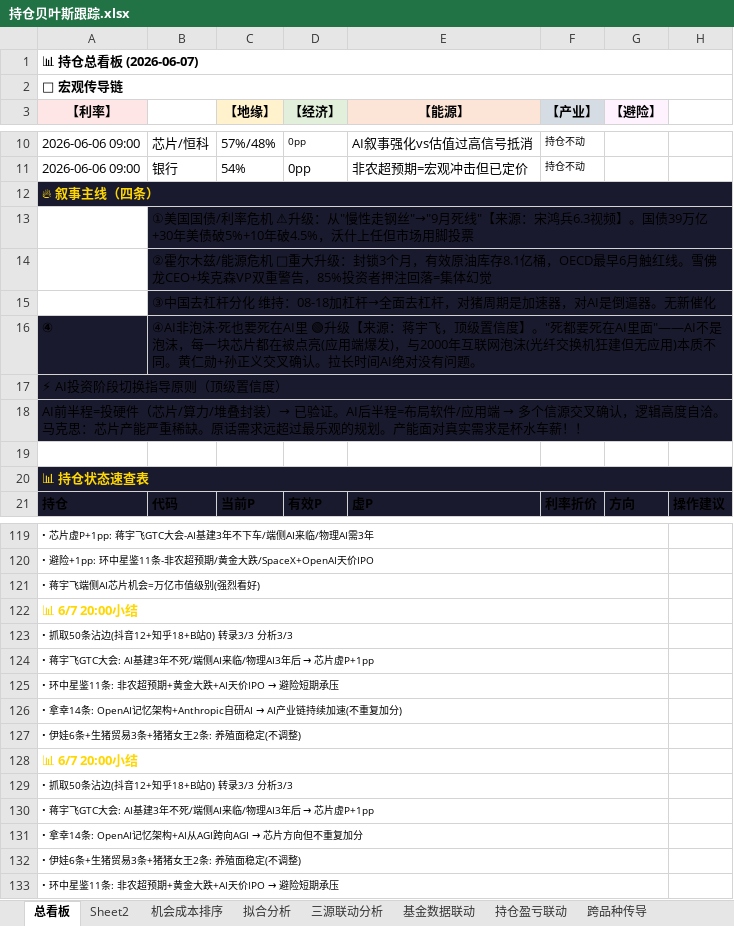
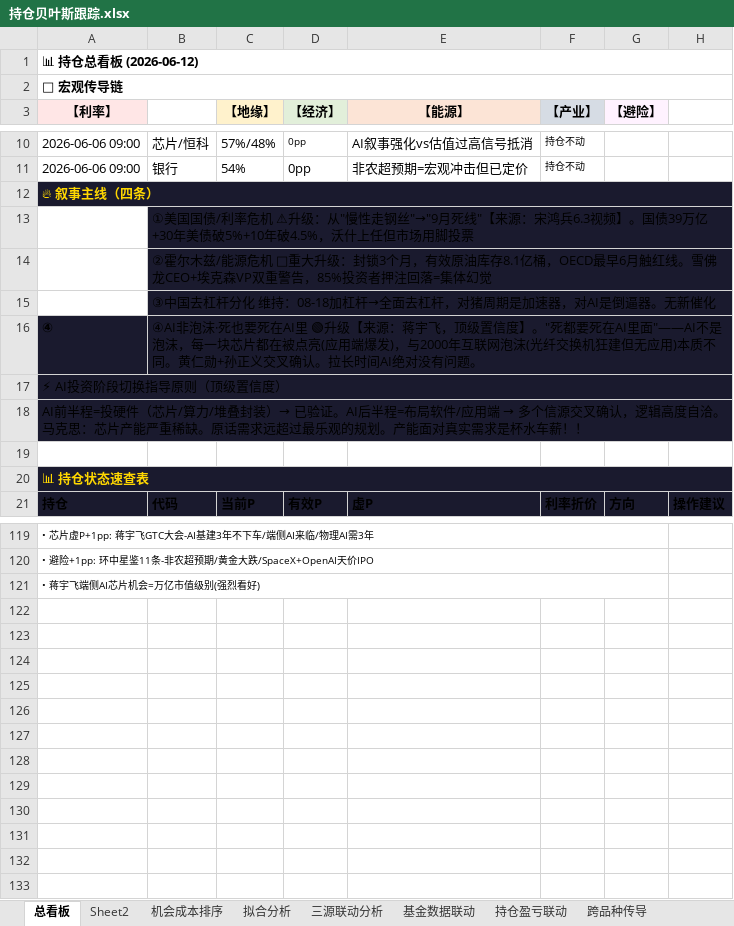
Before and after one commit to f840047663-bot/external-memory, an Excel workbook: 持仓贝叶斯跟踪.xlsx, sheet 总看板, drawn as a sheet; only a part is shown, gaps mark what is left out; values as stored, in another font and other column widths than the file's, no borders; the diff names each change by its address in the sheet, - before the commit and + after, or states it on an @@ line.

```diff
--- a/持仓贝叶斯跟踪.xlsx (sheet 总看板)
+++ b/持仓贝叶斯跟踪.xlsx (sheet 总看板)
-A1 (【利率】): 📊 持仓总看板 (2026-06-07)
+A1 (【利率】): 📊 持仓总看板 (2026-06-12)
-B12:H12 fill: #1A1A2E
+B12:H12 fill: none
-C13:H16 fill: #1A1A2E
+C13:H16 fill: none
-B17:H18 fill: #1A1A2E
+B17:H18 fill: none
-B20:H20 fill: #1A1A2E
+B20:H20 fill: none
-row 122: 📊 6/7 20:00小结
-row 123: • 抓取50条沾边(抖音12+知乎18+B站0) 转录3/3 分析3/3
-row 124: • 蒋宇飞GTC大会: AI基建3年不死/端侧AI来临/物理AI3年后 → 芯片虚P+1pp
-row 125: • 环中星鉴11条: 非农超预期+黄金大跌+AI天价IPO → 避险短期承压
-row 126: • 拿幸14条: OpenAI记忆架构+Anthropic自研AI → AI产业链持续加速(不重复加分)
-row 127: • 伊娃6条+生猪贸易3条+猪猪女王2条: 养殖面稳定(不调整)
-row 128: 📊 6/7 20:00小结
-row 129: • 抓取50条沾边(抖音12+知乎18+B站0) 转录3/3 分析3/3
-row 130: • 蒋宇飞GTC大会: AI基建3年不死/端侧AI来临/物理AI3年后 → 芯片虚P+1pp
-row 131: • 拿幸14条: OpenAI记忆架构+AI从AGI跨向AGI → 芯片方向但不重复加分
-row 132: • 伊娃6条+生猪贸易3条+猪猪女王2条: 养殖面稳定(不调整)
-row 133: • 环中星鉴11条: 非农超预期+黄金大跌+AI天价IPO → 避险短期承压
```
Also changed, not shown: sheet 系统机制, sheet 深度分析报告, sheet 资金分配, sheet 三源联动分析, 1 other file.
